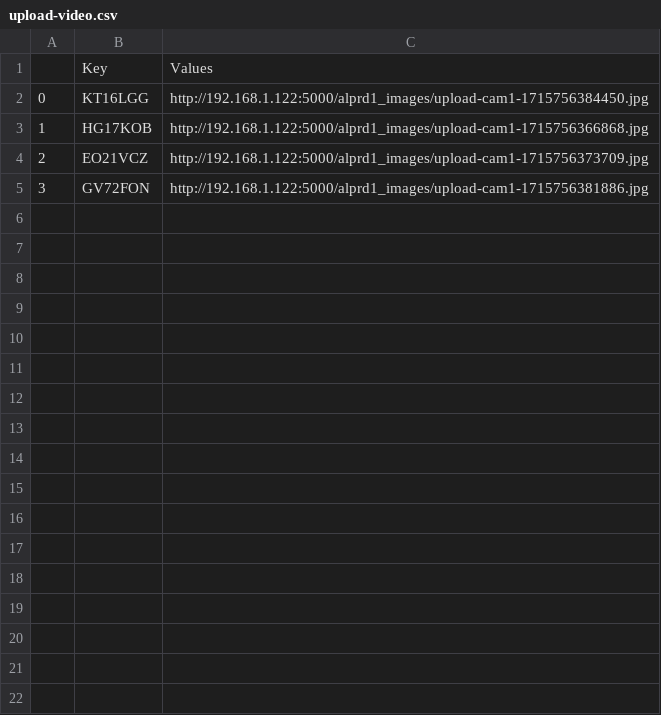
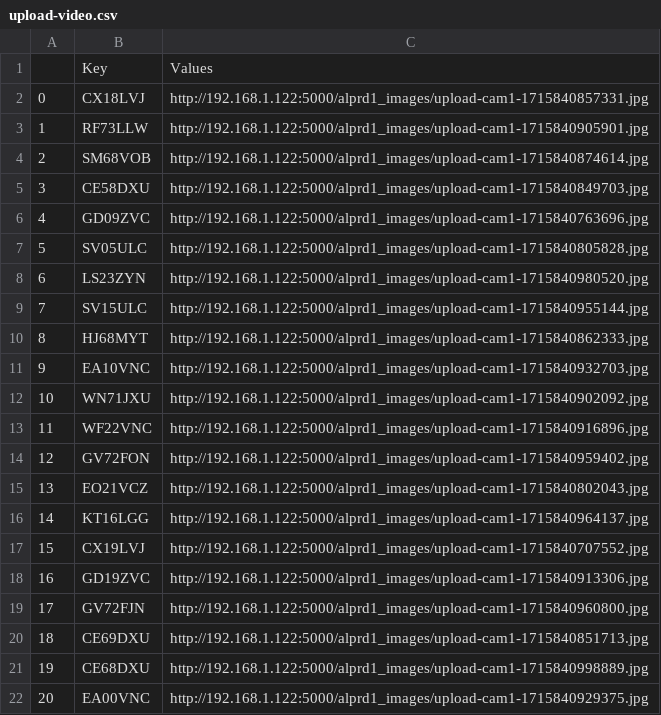
Before and after one commit to micrometre/microanpr, a CSV file: flaskalpr/data/upload-video.csv, drawn as a sheet.

```diff
--- a/flaskalpr/data/upload-video.csv
+++ b/flaskalpr/data/upload-video.csv
@@ -1,5 +1,22 @@
 	Key	Values
-0	KT16LGG	http://192.168.1.122:5000/alprd1_images/upload-cam1-1715756384450.jpg
-1	HG17KOB	http://192.168.1.122:5000/alprd1_images/upload-cam1-1715756366868.jpg
-2	EO21VCZ	http://192.168.1.122:5000/alprd1_images/upload-cam1-1715756373709.jpg
-3	GV72FON	http://192.168.1.122:5000/alprd1_images/upload-cam1-1715756381886.jpg
+0	CX18LVJ	http://192.168.1.122:5000/alprd1_images/upload-cam1-1715840857331.jpg
+1	RF73LLW	http://192.168.1.122:5000/alprd1_images/upload-cam1-1715840905901.jpg
+2	SM68VOB	http://192.168.1.122:5000/alprd1_images/upload-cam1-1715840874614.jpg
+3	CE58DXU	http://192.168.1.122:5000/alprd1_images/upload-cam1-1715840849703.jpg
+4	GD09ZVC	http://192.168.1.122:5000/alprd1_images/upload-cam1-1715840763696.jpg
+5	SV05ULC	http://192.168.1.122:5000/alprd1_images/upload-cam1-1715840805828.jpg
+6	LS23ZYN	http://192.168.1.122:5000/alprd1_images/upload-cam1-1715840980520.jpg
+7	SV15ULC	http://192.168.1.122:5000/alprd1_images/upload-cam1-1715840955144.jpg
+8	HJ68MYT	http://192.168.1.122:5000/alprd1_images/upload-cam1-1715840862333.jpg
+9	EA10VNC	http://192.168.1.122:5000/alprd1_images/upload-cam1-1715840932703.jpg
+10	WN71JXU	http://192.168.1.122:5000/alprd1_images/upload-cam1-1715840902092.jpg
+11	WF22VNC	http://192.168.1.122:5000/alprd1_images/upload-cam1-1715840916896.jpg
+12	GV72FON	http://192.168.1.122:5000/alprd1_images/upload-cam1-1715840959402.jpg
+13	EO21VCZ	http://192.168.1.122:5000/alprd1_images/upload-cam1-1715840802043.jpg
+14	KT16LGG	http://192.168.1.122:5000/alprd1_images/upload-cam1-1715840964137.jpg
+15	CX19LVJ	http://192.168.1.122:5000/alprd1_images/upload-cam1-1715840707552.jpg
+16	GD19ZVC	http://192.168.1.122:5000/alprd1_images/upload-cam1-1715840913306.jpg
+17	GV72FJN	http://192.168.1.122:5000/alprd1_images/upload-cam1-1715840960800.jpg
+18	CE69DXU	http://192.168.1.122:5000/alprd1_images/upload-cam1-1715840851713.jpg
+19	CE68DXU	http://192.168.1.122:5000/alprd1_images/upload-cam1-1715840998889.jpg
+20	EA00VNC	http://192.168.1.122:5000/alprd1_images/upload-cam1-1715840929375.jpg
```
Also changed, not shown: 3 other files.
